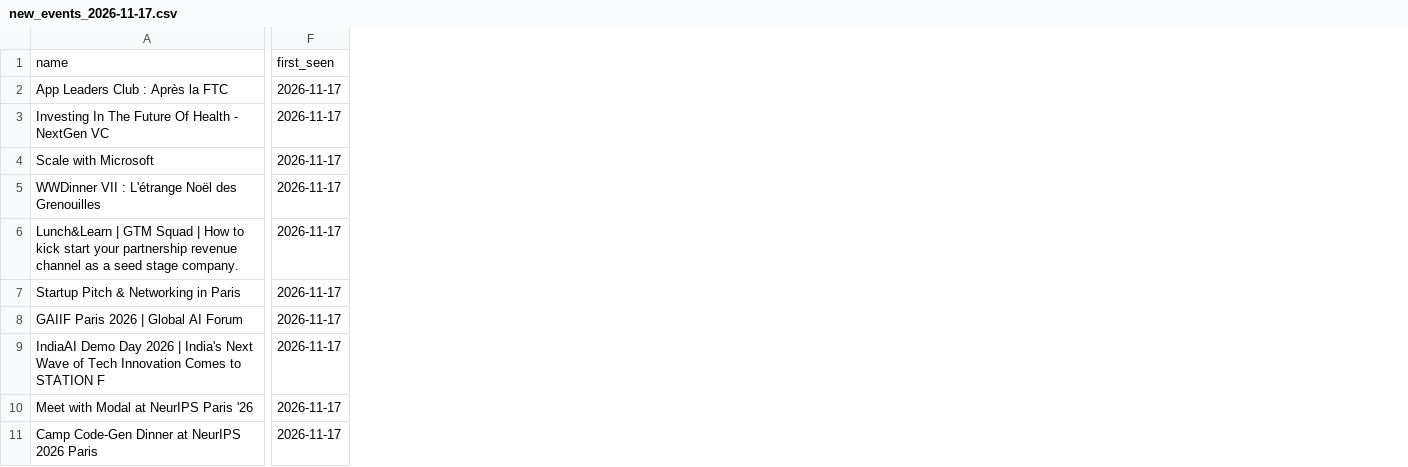
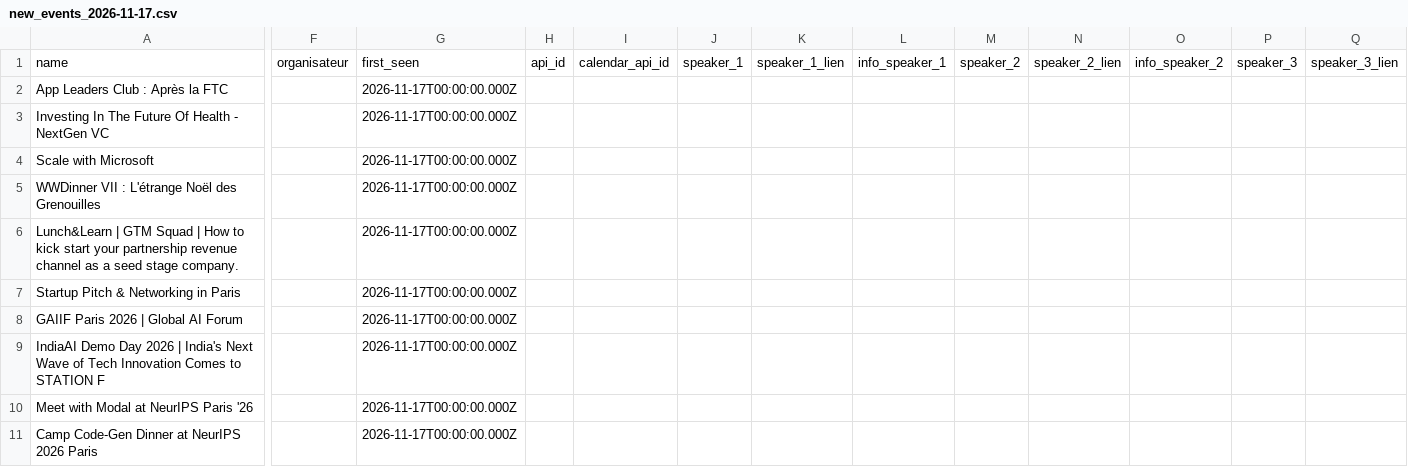
Before and after one commit to JM257165/luma-paris, a CSV file: data/new_events/new_events_2026-11-17.csv, drawn as a sheet; only a part is shown, gaps mark what is left out; removed rows and columns are numbered as before the commit, all else as after; the diff covers the shown part only; the diff names each change by its address in the sheet, - before the commit and + after, or states it on an @@ line.

```diff
--- a/data/new_events/new_events_2026-11-17.csv
+++ b/data/new_events/new_events_2026-11-17.csv
-column F, rows 1-11: first_seen | 2026-11-17 | 2026-11-17 | 2026-11-17 | 2026-11-17 | 2026-11-17 | 2026-11-17 | 2026-11-17 | 2026-11-17 | 2026-11-17 | 2026-11-17
+column F, row 1: organisateur
+column G, rows 1-11: first_seen | 2026-11-17T00:00:00.000Z | 2026-11-17T00:00:00.000Z | 2026-11-17T00:00:00.000Z | 2026-11-17T00:00:00.000Z | 2026-11-17T00:00:00.000Z | 2026-11-17T00:00:00.000Z | 2026-11-17T00:00:00.000Z | 2026-11-17T00:00:00.000Z | 2026-11-17T00:00:00.000Z | 2026-11-17T00:00:00.000Z
+column H, row 1: api_id
+column I, row 1: calendar_api_id
+column J, row 1: speaker_1
+column K, row 1: speaker_1_lien
+column L, row 1: info_speaker_1
+column M, row 1: speaker_2
+column N, row 1: speaker_2_lien
+column O, row 1: info_speaker_2
+column P, row 1: speaker_3
+column Q, row 1: speaker_3_lien
```
Also changed, not shown: 22 added columns elsewhere in this file, data/new_events/new_events_2026-11-18.csv, 6 other files.
